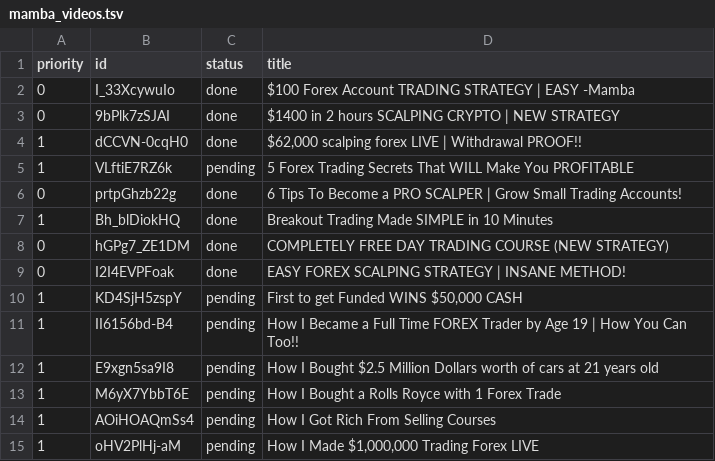
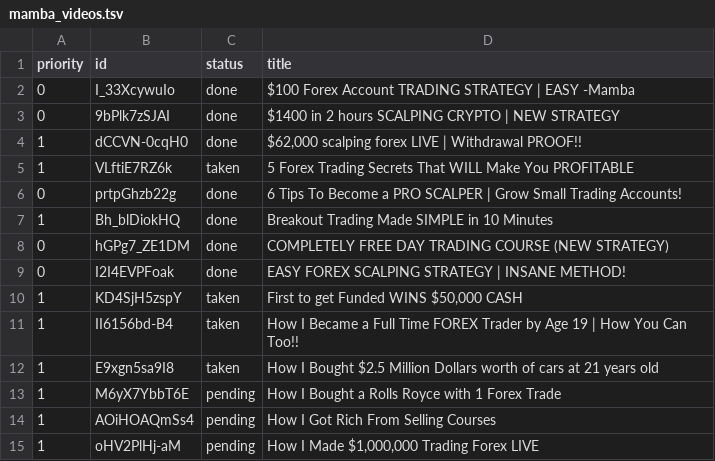
Before and after one commit to carwash2187-byte/trading-bot-, a TSV file: research/mamba_videos.tsv, drawn as a sheet; only a part is shown; the diff covers the shown part only.

```diff
--- a/research/mamba_videos.tsv
+++ b/research/mamba_videos.tsv
@@ -4,3 +4,3 @@ priority	id	status	title
 1	dCCVN-0cqH0	done	$62,000 scalping forex LIVE | Withdrawal PROOF!!
-1	VLftiE7RZ6k	pending	5 Forex Trading Secrets That WILL Make You PROFITABLE
+1	VLftiE7RZ6k	taken	5 Forex Trading Secrets That WILL Make You PROFITABLE
 0	prtpGhzb22g	done	6 Tips To Become a PRO SCALPER | Grow Small Trading Accounts!
@@ -9,5 +9,5 @@ priority	id	status	title
 0	I2I4EVPFoak	done	EASY FOREX SCALPING STRATEGY | INSANE METHOD!
-1	KD4SjH5zspY	pending	First to get Funded WINS $50,000 CASH
-1	II6156bd-B4	pending	How I Became a Full Time FOREX Trader by Age 19 | How You Can Too!!
-1	E9xgn5sa9I8	pending	How I Bought $2.5 Million Dollars worth of cars at 21 years old
+1	KD4SjH5zspY	taken	First to get Funded WINS $50,000 CASH
+1	II6156bd-B4	taken	How I Became a Full Time FOREX Trader by Age 19 | How You Can Too!!
+1	E9xgn5sa9I8	taken	How I Bought $2.5 Million Dollars worth of cars at 21 years old
 1	M6yX7YbbT6E	pending	How I Bought a Rolls Royce with 1 Forex Trade
```
Also changed, not shown: 16 edited cells elsewhere in this file, 2 other files.
